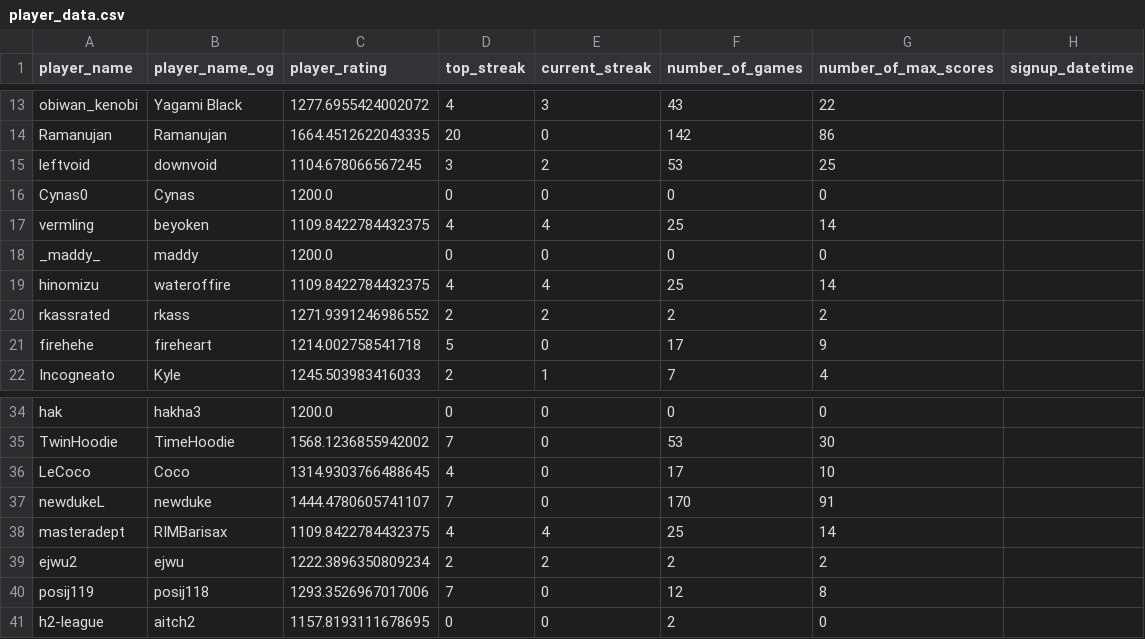
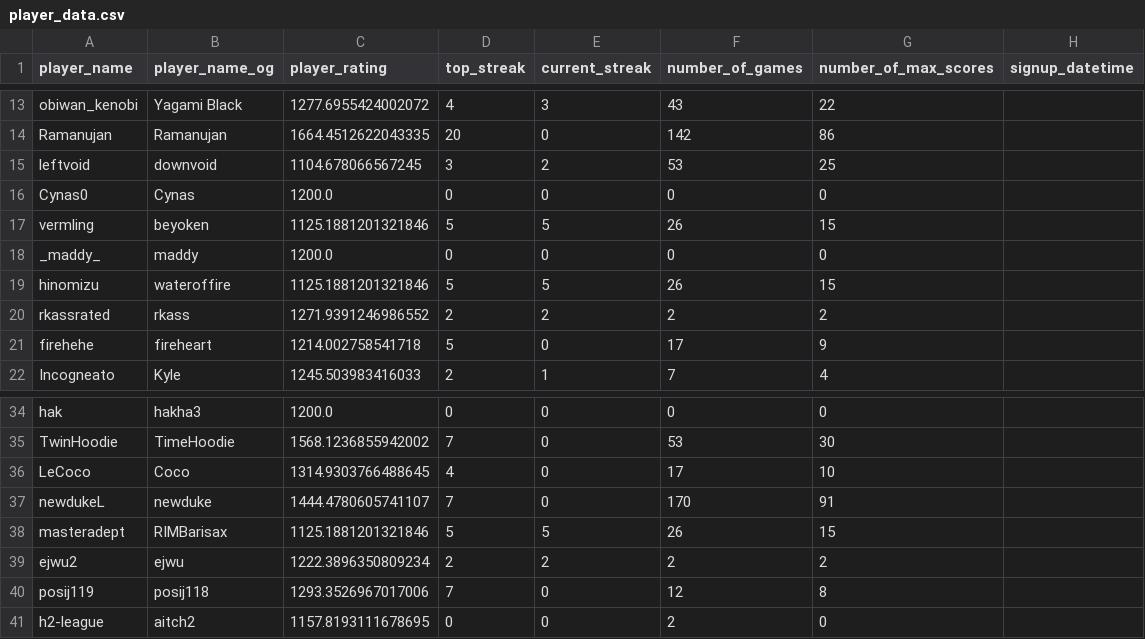
Before and after one commit to hanabi-league/hanabi-league.github.io, a CSV file: data/player_data.csv, drawn as a sheet; only a part is shown, gaps mark what is left out.

```diff
--- a/data/player_data.csv
+++ b/data/player_data.csv
@@ -16,5 +16,5 @@ leftvoid,downvoid,1104.678066567245,3,2,53,25,
 Cynas0,Cynas,1200.0,0,0,0,0,
-vermling,beyoken,1109.8422784432375,4,4,25,14,
+vermling,beyoken,1125.1881201321846,5,5,26,15,
 _maddy_,maddy,1200.0,0,0,0,0,
-hinomizu,wateroffire,1109.8422784432375,4,4,25,14,
+hinomizu,wateroffire,1125.1881201321846,5,5,26,15,
 rkassrated,rkass,1271.9391246986552,2,2,2,2,
@@ -37,3 +37,3 @@ LeCoco,Coco,1314.9303766488645,4,0,17,10,
 newdukeL,newduke,1444.4780605741107,7,0,170,91,
-masteradept,RIMBarisax,1109.8422784432375,4,4,25,14,
+masteradept,RIMBarisax,1125.1881201321846,5,5,26,15,
 ejwu2,ejwu,1222.3896350809234,2,2,2,2,
```
Also changed, not shown: data/player_game_data.csv, data/variant_data.csv, 2 other files.
